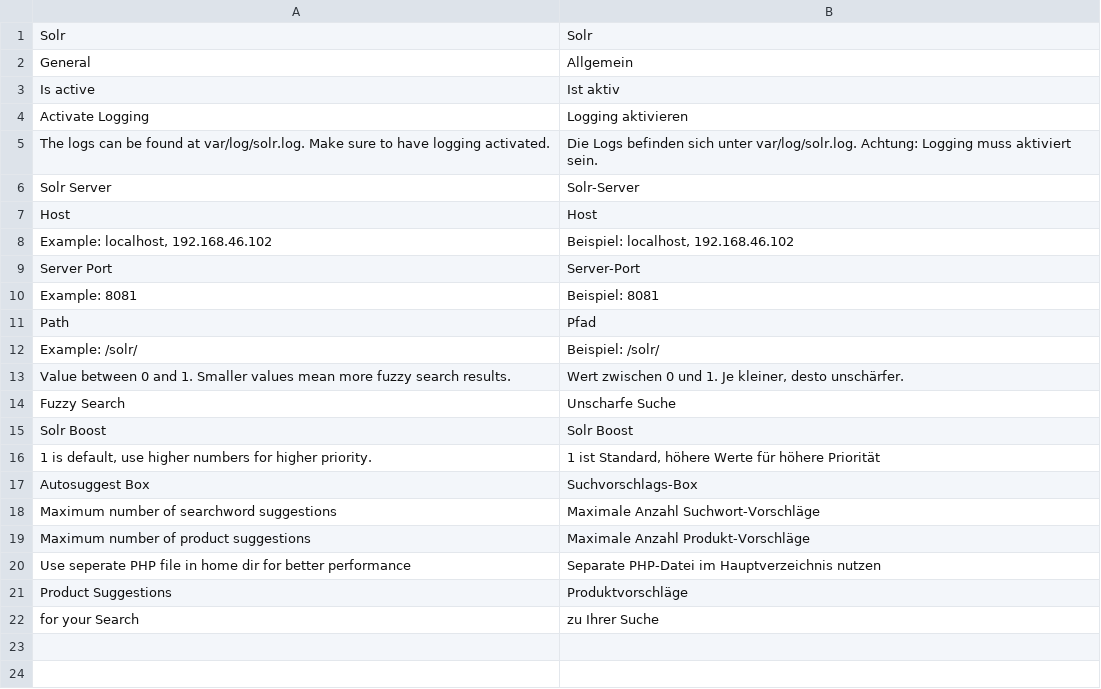
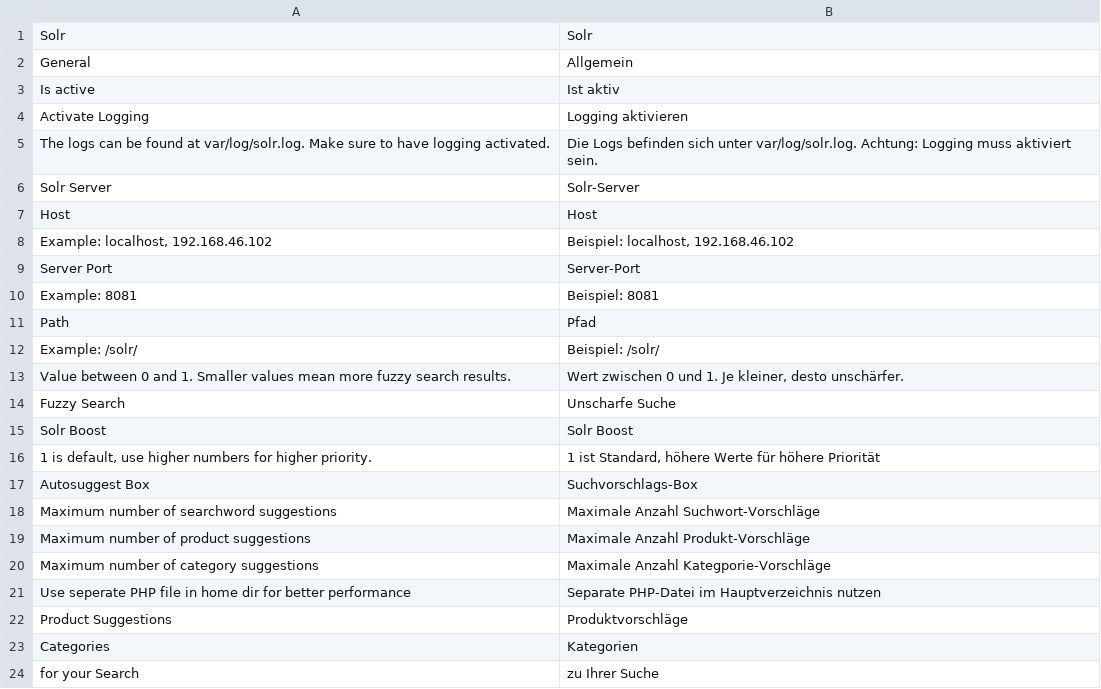
Before and after one commit to integer-net/Solr, a CSV file: src/app/locale/de_DE/IntegerNet_Solr.csv, drawn as a sheet.

Commit message:
Display categories in autosuggest

```diff
--- a/src/app/locale/de_DE/IntegerNet_Solr.csv
+++ b/src/app/locale/de_DE/IntegerNet_Solr.csv
@@ -19,4 +19,6 @@
 "Maximum number of product suggestions","Maximale Anzahl Produkt-Vorschläge"
+"Maximum number of category suggestions","Maximale Anzahl Kategporie-Vorschläge"
 "Use seperate PHP file in home dir for better performance","Separate PHP-Datei im Hauptverzeichnis nutzen"
 "Product Suggestions","Produktvorschläge"
+"Categories","Kategorien"
 "for your Search","zu Ihrer Suche"
```
Also changed, not shown: 5 other files.
